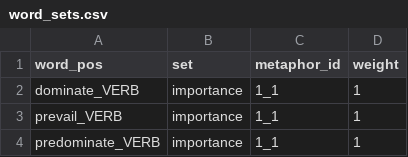
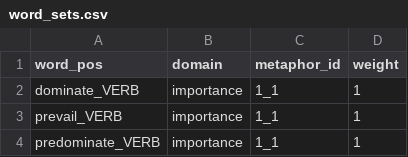
Before and after one commit to Adracir/metaphor_experiment, a CSV file: word_sets.csv, drawn as a sheet; only a part is shown.

```diff
--- a/word_sets.csv
+++ b/word_sets.csv
@@ -1,2 +1,2 @@
-word_pos,set,metaphor_id, weight
+word_pos,domain,metaphor_id, weight
 dominate_VERB,importance,1_1,1
```
Also changed, not shown: 2 other files.
